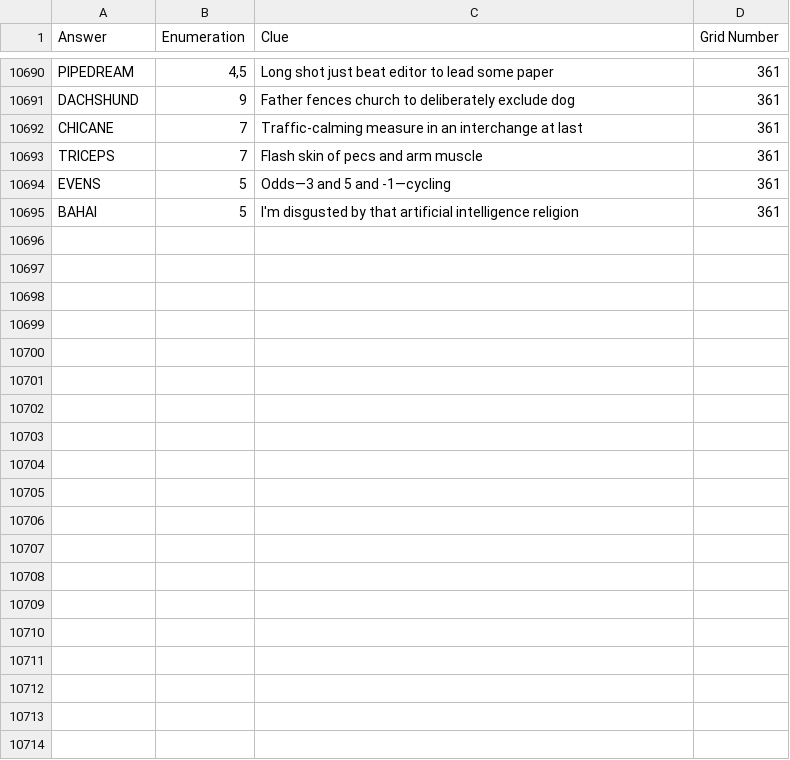
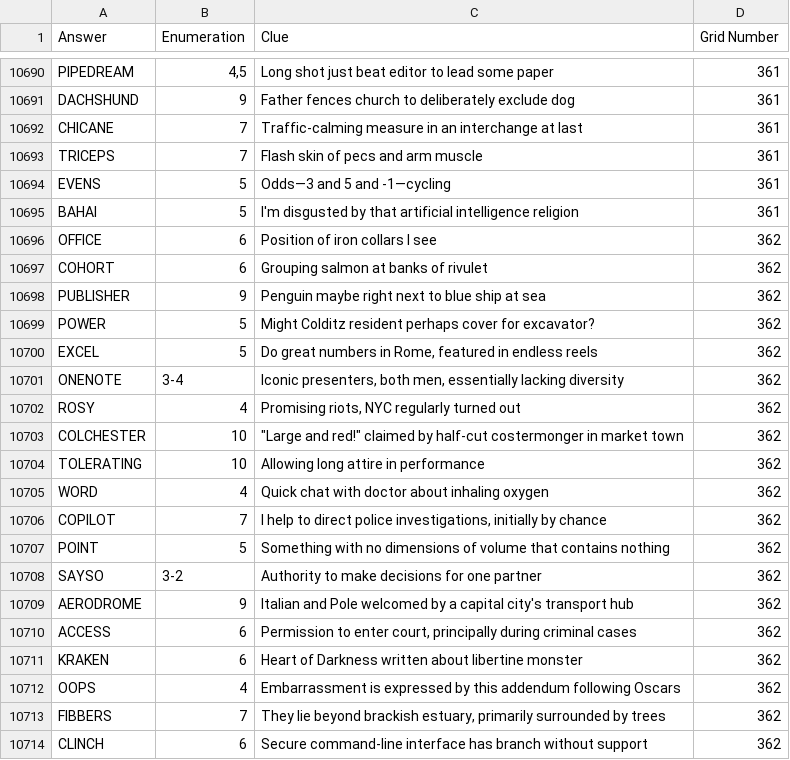
Before and after one commit to AndrewSlattery/jackhkeynes-website, a CSV file: _data/clues.csv, drawn as a sheet; only a part is shown, gaps mark what is left out; the diff covers the shown part only.

```diff
--- a/_data/clues.csv
+++ b/_data/clues.csv
@@ -10695 +10695,20 @@ EVENS,5,Odds—3 and 5 and -1—cycling,361
 BAHAI,5,I'm disgusted by that artificial intelligence religion,361
+OFFICE,6,Position of iron collars I see,362
+COHORT,6,Grouping salmon at banks of rivulet,362
+PUBLISHER,9,Penguin maybe right next to blue ship at sea,362
+POWER,5,Might Colditz resident perhaps cover for excavator?,362
+EXCEL,5,"Do great numbers in Rome, featured in endless reels",362
+ONENOTE,3-4,"Iconic presenters, both men, essentially lacking diversity",362
+ROSY,4,"Promising riots, NYC regularly turned out",362
+COLCHESTER,10,"""Large and red!"" claimed by half-cut costermonger in market town",362
+TOLERATING,10,Allowing long attire in performance,362
+WORD,4,Quick chat with doctor about inhaling oxygen,362
+COPILOT,7,"I help to direct police investigations, initially by chance",362
+POINT,5,Something with no dimensions of volume that contains nothing,362
+SAYSO,3-2,Authority to make decisions for one partner,362
+AERODROME,9,Italian and Pole welcomed by a capital city's transport hub,362
+ACCESS,6,"Permission to enter court, principally during criminal cases",362
+KRAKEN,6,Heart of Darkness written about libertine monster,362
+OOPS,4,Embarrassment is expressed by this addendum following Oscars,362
+FIBBERS,7,"They lie beyond brackish estuary, primarily surrounded by trees",362
+CLINCH,6,Secure command-line interface has branch without support,362
```
Also changed, not shown: 13 added rows elsewhere in this file, 4 other files.
